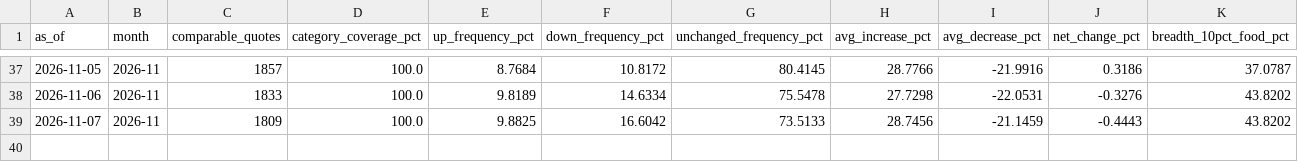
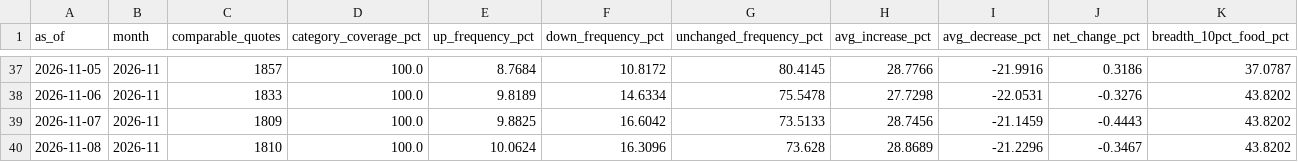
Before and after one commit to onurcan-b/acik-sepet, a CSV file: research/ecb/output/daily_repricing.csv, drawn as a sheet; only a part is shown, gaps mark what is left out; rows hold the shown columns only; the diff names each change by its address in the sheet, - before the commit and + after, or states it on an @@ line.

```diff
--- a/research/ecb/output/daily_repricing.csv
+++ b/research/ecb/output/daily_repricing.csv
+row 40: 2026-11-08 | 2026-11 | 1810 | 100.0 | 10.0624 | 16.3096 | 73.628 | 28.8689 | -21.2296 | -0.3467 | 43.8202
```
Also changed, not shown: research/ecb/output/category_repricing.csv, 6 other files.
